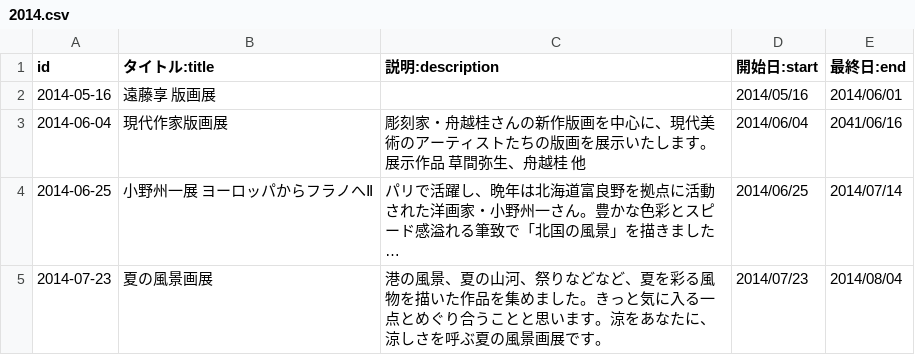
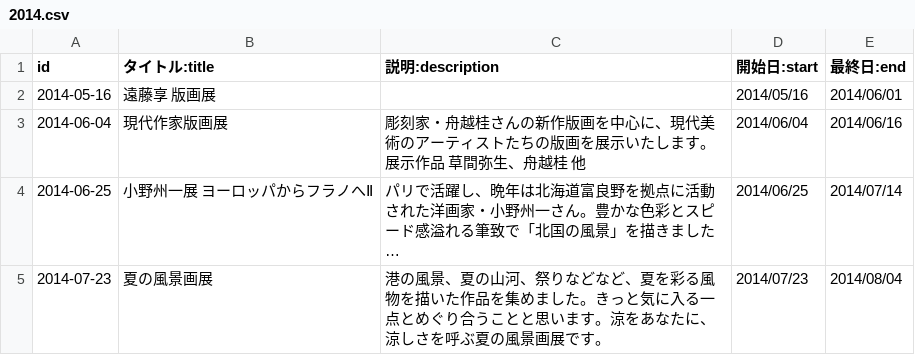
Before and after one commit to smagch/opengallery-src, a CSV file: gallery-shes/2014.csv, drawn as a sheet; long unchanged cells end in …; the diff names each change by its address in the sheet, - before the commit and + after, or states it on an @@ line.

Commit message:
fix date

```diff
--- a/gallery-shes/2014.csv
+++ b/gallery-shes/2014.csv
-E3 (最終日:end): 2041/06/16
+E3 (最終日:end): 2014/06/16
```
